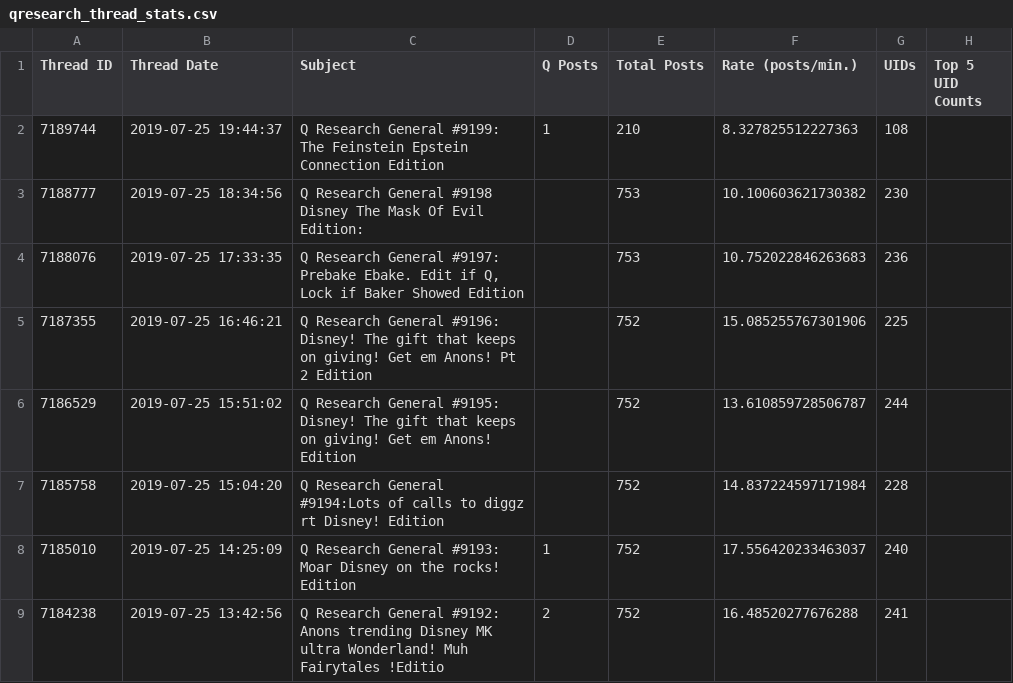
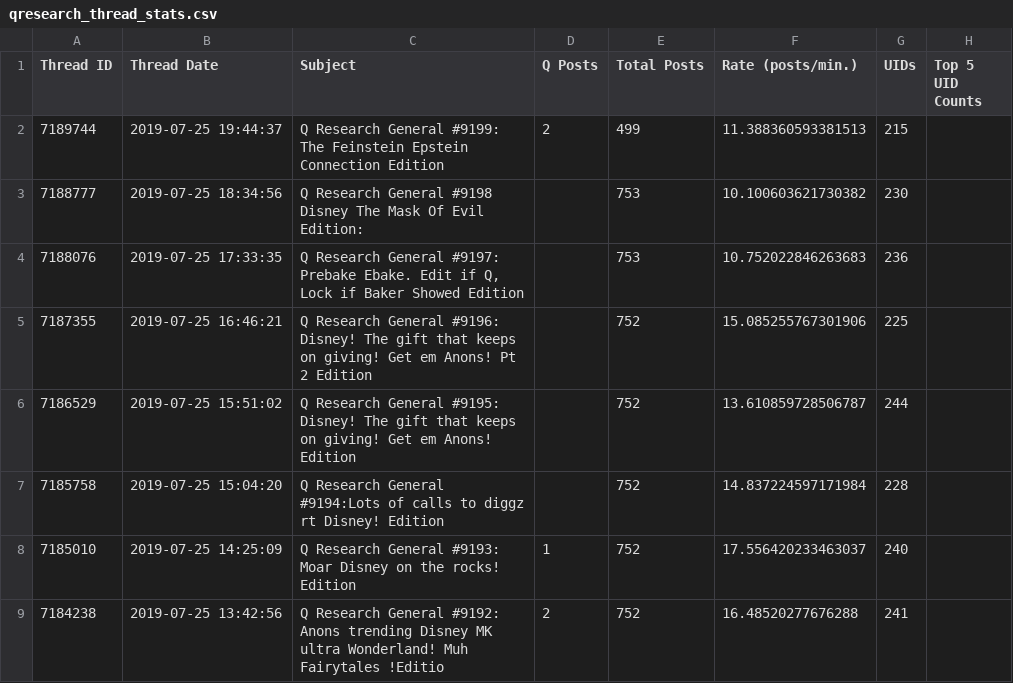
Before and after one commit to linosti/linosti.github.io, a CSV file: qresearch_thread_stats.csv, drawn as a sheet; only a part is shown.

```diff
--- a/qresearch_thread_stats.csv
+++ b/qresearch_thread_stats.csv
@@ -1,3 +1,3 @@
 "Thread ID","Thread Date","Subject","Q Posts","Total Posts","Rate (posts/min.)","UIDs","Top 5 UID Counts"
-7189744,"2019-07-25 19:44:37","Q Research General #9199: The Feinstein Epstein Connection Edition",1,210,8.327825512227363,108
+7189744,"2019-07-25 19:44:37","Q Research General #9199: The Feinstein Epstein Connection Edition",2,499,11.388360593381513,215
 7188777,"2019-07-25 18:34:56"," Q Research General #9198 Disney The Mask Of Evil Edition: ",,753,10.100603621730382,230
```
Also changed, not shown: 1 other file.
